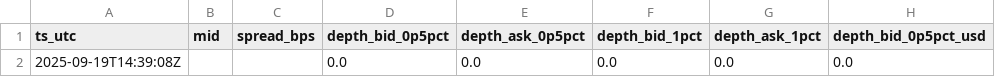
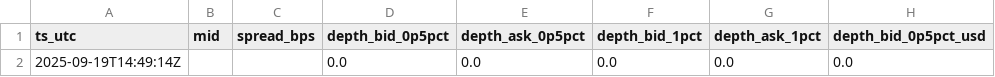
Before and after one commit to reddyKIM/run-v2, a CSV file: data/06_arb_orderbook_depth_1min_8h.csv, drawn as a sheet; only a part is shown; the diff names each change by its address in the sheet, - before the commit and + after, or states it on an @@ line.

```diff
--- a/data/06_arb_orderbook_depth_1min_8h.csv
+++ b/data/06_arb_orderbook_depth_1min_8h.csv
-A2 (ts_utc): 2025-09-19T14:39:08Z
+A2 (ts_utc): 2025-09-19T14:49:14Z
```
Also changed, not shown: 1 other file.
